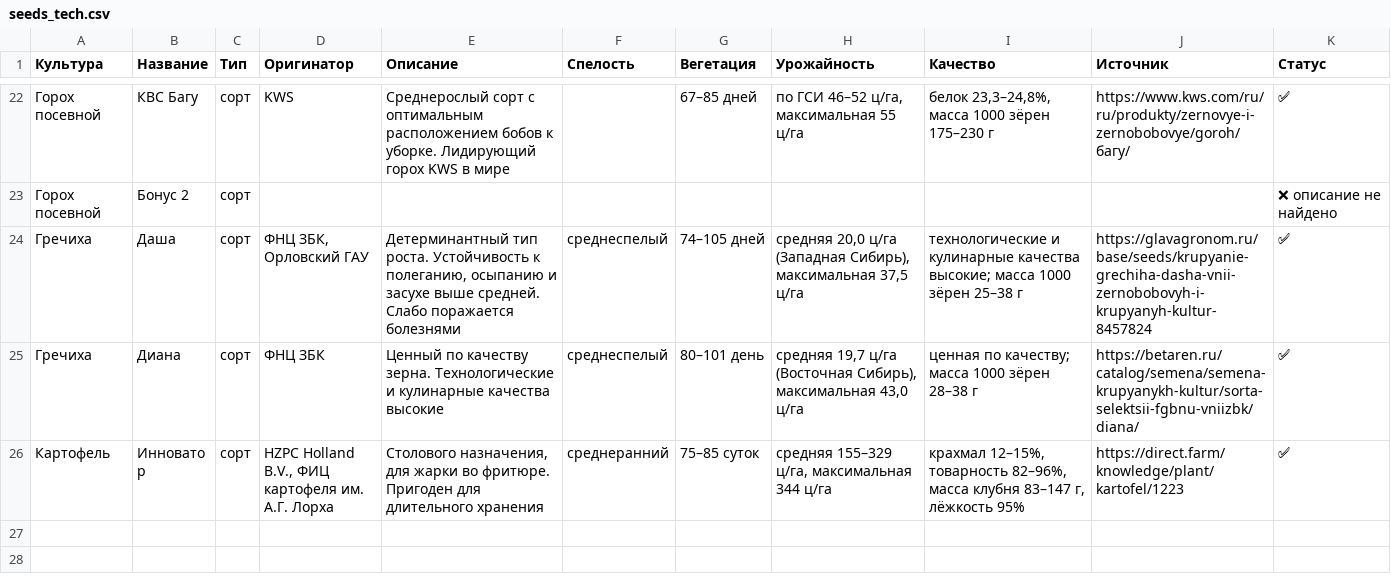
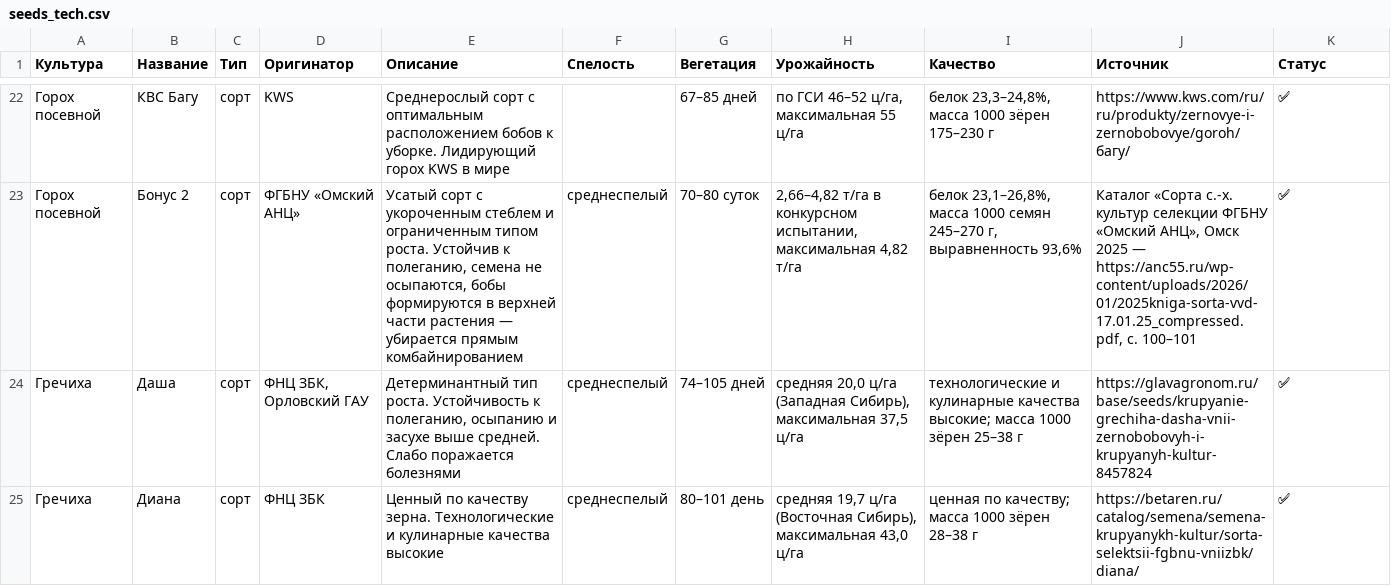
Before and after one commit to fagencymarketing-coder/Saturn, a CSV file: catalogs/seeds_tech.csv, drawn as a sheet; only a part is shown, gaps mark what is left out; the shorter side is filled out with more unchanged rows; the diff covers the shown part only.

```diff
--- a/catalogs/seeds_tech.csv
+++ b/catalogs/seeds_tech.csv
@@ -22,3 +22,3 @@
 Горох посевной;КВС Багу;сорт;KWS;Среднерослый сорт с оптимальным расположением бобов к уборке. Лидирующий горох KWS в мире;;67–85 дней;по ГСИ 46–52 ц/га, максимальная 55 ц/га;белок 23,3–24,8%, масса 1000 зёрен 175–230 г;https://www.kws.com/ru/ru/produkty/zernovye-i-zernobobovye/goroh/багу/;✅
-Горох посевной;Бонус 2;сорт;;;;;;;;❌ описание не найдено
+Горох посевной;Бонус 2;сорт;ФГБНУ «Омский АНЦ»;Усатый сорт с укороченным стеблем и ограниченным типом роста. Устойчив к полеганию, семена не осыпаются, бобы формируются в верхней части растения — убирается прямым комбайнированием;среднеспелый;70–80 суток;2,66–4,82 т/га в конкурсном испытании, максимальная 4,82 т/га;белок 23,1–26,8%, масса 1000 семян 245–270 г, выравненность 93,6%;Каталог «Сорта с.-х. культур селекции ФГБНУ «Омский АНЦ», Омск 2025 — https://anc55.ru/wp-content/uploads/2026/01/2025kniga-sorta-vvd-17.01.25_compressed.pdf, с. 100–101;✅
 Гречиха;Даша;сорт;ФНЦ ЗБК, Орловский ГАУ;Детерминантный тип роста. Устойчивость к полеганию, осыпанию и засухе выше средней. Слабо поражается болезнями;среднеспелый;74–105 дней;средняя 20,0 ц/га (Западная Сибирь), максимальная 37,5 ц/га;"технологические и кулинарные качества высокие; масса 1000 зёрен 25–38 г";https://glavagronom.ru/base/seeds/krupyanie-grechiha-dasha-vnii-zernobobovyh-i-krupyanyh-kultur-8457824;✅
```
Also changed, not shown: 29 edited cells elsewhere in this file.
